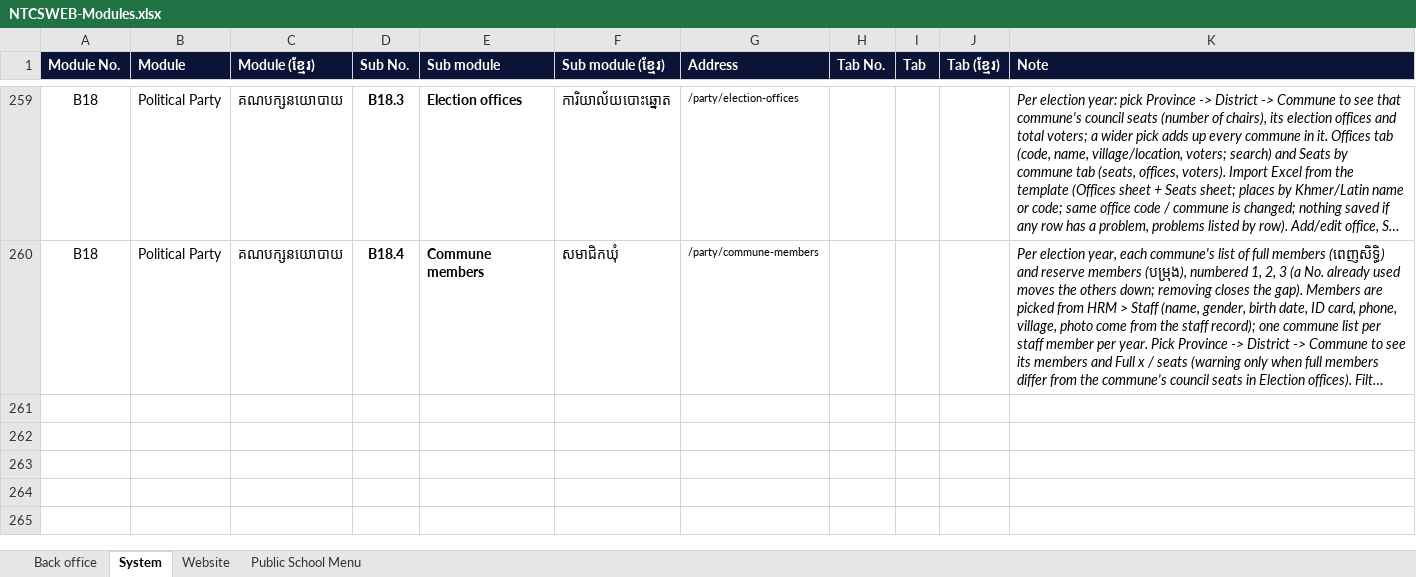
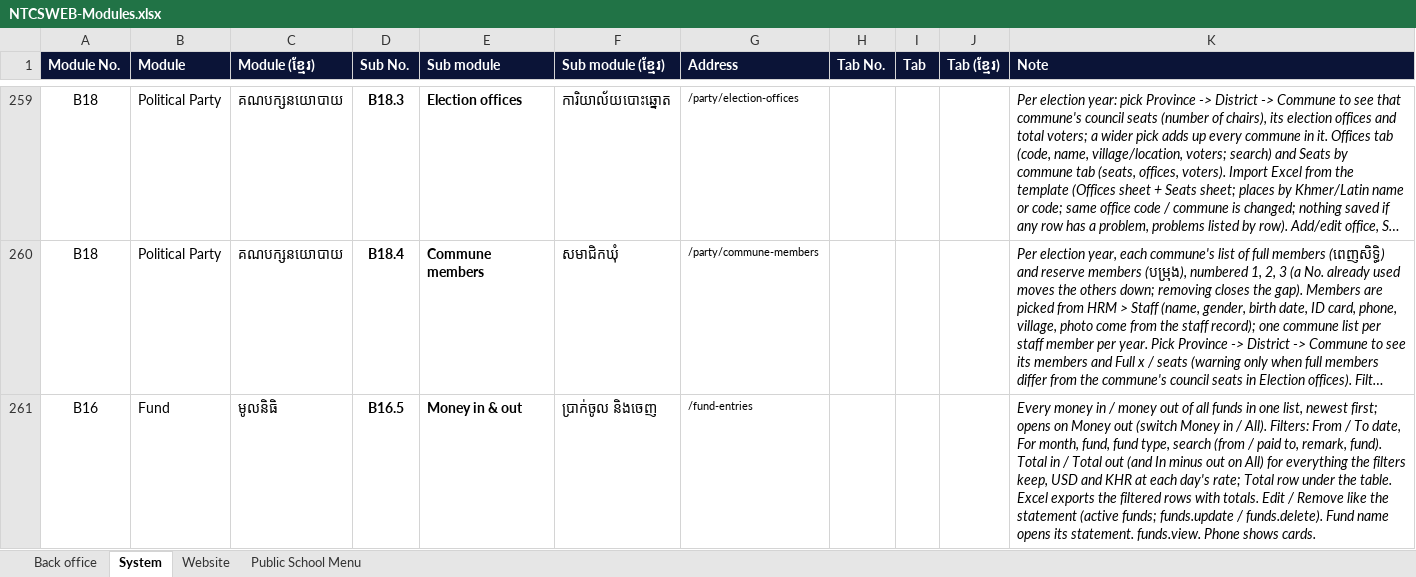
Before and after one commit to pouvsaroth/ntcsweb, an Excel workbook: docs/NTCSWEB-Modules.xlsx, sheet System, drawn as a sheet; only a part is shown, gaps mark what is left out; long unchanged cells end in …; values as stored, in another font and other column widths than the file's, no borders; the diff names each change by its address in the sheet, - before the commit and + after, or states it on an @@ line.

```diff
--- a/docs/NTCSWEB-Modules.xlsx (sheet System)
+++ b/docs/NTCSWEB-Modules.xlsx (sheet System)
+row 261: B16 | Fund | មូលនិធិ | B16.5 | Money in & out | ប្រាក់ចូល និងចេញ | /fund-entries |  |  |  | Every money in / money out of all funds in one list, newest first; opens on Money out (switch Money in / All). Filters: From / To date, For month, fund, fund type, search (from / paid to, remark, fund). Total in / Total out (and In minus out on All) for everything the filters keep, USD and KHR at each day's rate; Total row under the table. Excel exports the filtered rows with totals. Edit / Remove like the statement (active funds; funds.update / funds.delete). Fund name opens its statement. funds.view. Phone shows cards.
```
Also changed, not shown: 18 other files.
